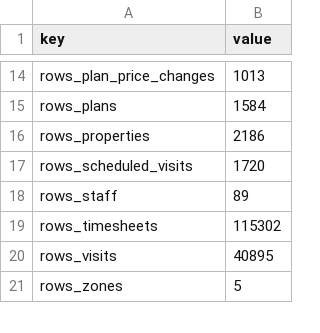
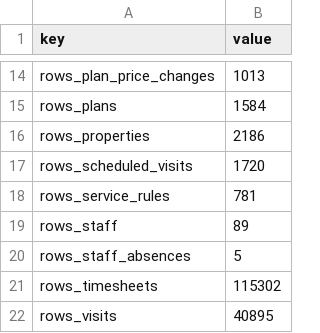
Before and after one commit to eppotter/AP-Labs, a CSV file: examples/brightside/fixture/seeds/fixture_meta.csv, drawn as a sheet; only a part is shown, gaps mark what is left out; the shorter side is filled out with more unchanged rows; the diff names each change by its address in the sheet, - before the commit and + after, or states it on an @@ line.

```diff
--- a/examples/brightside/fixture/seeds/fixture_meta.csv
+++ b/examples/brightside/fixture/seeds/fixture_meta.csv
+row 18: rows_service_rules | 781
+row 20: rows_staff_absences | 5
```
Also changed, not shown: 22 other files.
